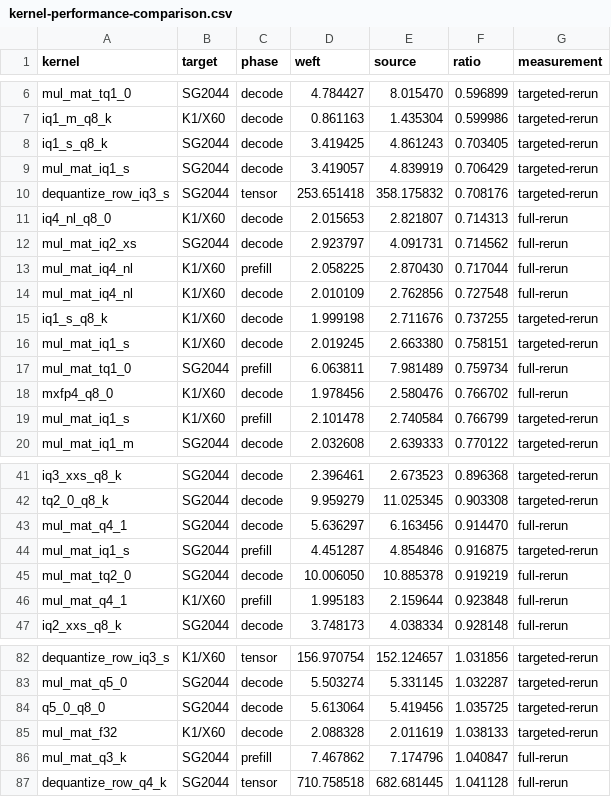
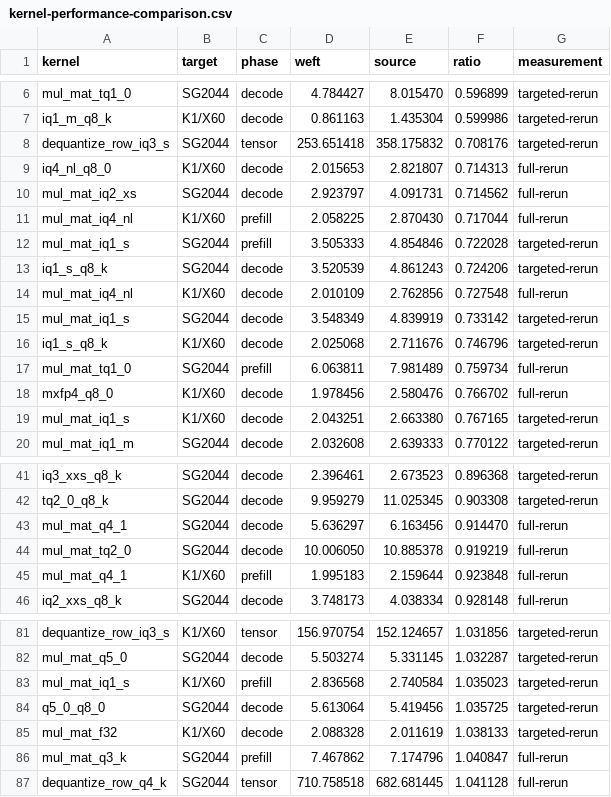
Before and after one commit to zzyu5/Weft, a CSV file: report/kernel-performance-comparison.csv, drawn as a sheet; only a part is shown, gaps mark what is left out.

Commit message:
Close IQ1 S prefill topology

```diff
--- a/report/kernel-performance-comparison.csv
+++ b/report/kernel-performance-comparison.csv
@@ -7,4 +7,2 @@ mul_mat_tq1_0,SG2044,decode,4.784427,8.015470,0.596899,targeted-rerun
 iq1_m_q8_k,K1/X60,decode,0.861163,1.435304,0.599986,targeted-rerun
-iq1_s_q8_k,SG2044,decode,3.419425,4.861243,0.703405,targeted-rerun
-mul_mat_iq1_s,SG2044,decode,3.419057,4.839919,0.706429,targeted-rerun
 dequantize_row_iq3_s,SG2044,tensor,253.651418,358.175832,0.708176,targeted-rerun
@@ -13,8 +11,10 @@ mul_mat_iq2_xs,SG2044,decode,2.923797,4.091731,0.714562,full-rerun
 mul_mat_iq4_nl,K1/X60,prefill,2.058225,2.870430,0.717044,full-rerun
+mul_mat_iq1_s,SG2044,prefill,3.505333,4.854846,0.722028,targeted-rerun
+iq1_s_q8_k,SG2044,decode,3.520539,4.861243,0.724206,targeted-rerun
 mul_mat_iq4_nl,K1/X60,decode,2.010109,2.762856,0.727548,full-rerun
-iq1_s_q8_k,K1/X60,decode,1.999198,2.711676,0.737255,targeted-rerun
-mul_mat_iq1_s,K1/X60,decode,2.019245,2.663380,0.758151,targeted-rerun
+mul_mat_iq1_s,SG2044,decode,3.548349,4.839919,0.733142,targeted-rerun
+iq1_s_q8_k,K1/X60,decode,2.025068,2.711676,0.746796,targeted-rerun
 mul_mat_tq1_0,SG2044,prefill,6.063811,7.981489,0.759734,full-rerun
 mxfp4_q8_0,K1/X60,decode,1.978456,2.580476,0.766702,full-rerun
-mul_mat_iq1_s,K1/X60,prefill,2.101478,2.740584,0.766799,targeted-rerun
+mul_mat_iq1_s,K1/X60,decode,2.043251,2.663380,0.767165,targeted-rerun
 mul_mat_iq1_m,SG2044,decode,2.032608,2.639333,0.770122,targeted-rerun
@@ -43,3 +43,2 @@ tq2_0_q8_k,SG2044,decode,9.959279,11.025345,0.903308,targeted-rerun
 mul_mat_q4_1,SG2044,decode,5.636297,6.163456,0.914470,full-rerun
-mul_mat_iq1_s,SG2044,prefill,4.451287,4.854846,0.916875,targeted-rerun
 mul_mat_tq2_0,SG2044,decode,10.006050,10.885378,0.919219,full-rerun
@@ -83,2 +82,3 @@ dequantize_row_iq3_s,K1/X60,tensor,156.970754,152.124657,1.031856,targeted-rerun
 mul_mat_q5_0,SG2044,decode,5.503274,5.331145,1.032287,targeted-rerun
+mul_mat_iq1_s,K1/X60,prefill,2.836568,2.740584,1.035023,targeted-rerun
 q5_0_q8_0,SG2044,decode,5.613064,5.419456,1.035725,targeted-rerun
```
Also changed, not shown: 7 other files.
